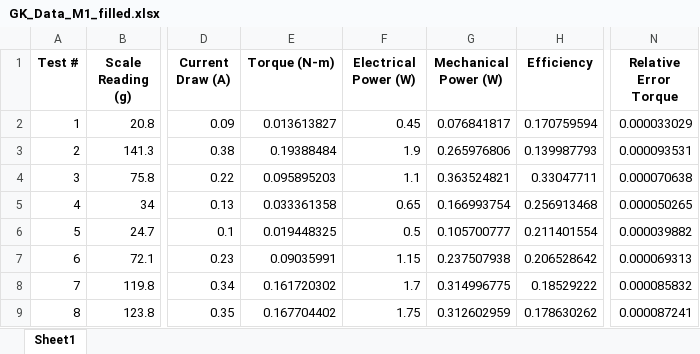
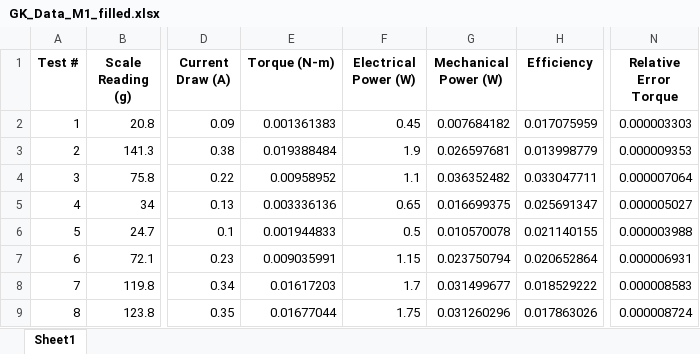
Before and after one commit to gkret123/DC-Motor-Data-Analysis, an Excel workbook: GK_Data_M1_filled.xlsx, sheet Sheet1, drawn as a sheet; only a part is shown, gaps mark what is left out; values as stored, in another font and other column widths than the file's, no borders; the diff covers the shown part only; the diff names each change by its address in the sheet, - before the commit and + after, or states it on an @@ line.

```diff
--- a/GK_Data_M1_filled.xlsx (sheet Sheet1)
+++ b/GK_Data_M1_filled.xlsx (sheet Sheet1)
-E2 (Torque (N-m)): 0.013613827
+E2 (Torque (N-m)): 0.001361383
-G2 (Mechanical Power (W)): 0.076841817
+G2 (Mechanical Power (W)): 0.007684182
-H2 (Efficiency): 0.170759594
+H2 (Efficiency): 0.017075959
-N2 (Relative Error Torque): 0.000033029
+N2 (Relative Error Torque): 0.000003303
-E3 (Torque (N-m)): 0.19388484
+E3 (Torque (N-m)): 0.019388484
-G3 (Mechanical Power (W)): 0.265976806
+G3 (Mechanical Power (W)): 0.026597681
-H3 (Efficiency): 0.139987793
+H3 (Efficiency): 0.013998779
-N3 (Relative Error Torque): 0.000093531
+N3 (Relative Error Torque): 0.000009353
-E4 (Torque (N-m)): 0.095895203
+E4 (Torque (N-m)): 0.00958952
-G4 (Mechanical Power (W)): 0.363524821
+G4 (Mechanical Power (W)): 0.036352482
-H4 (Efficiency): 0.33047711
+H4 (Efficiency): 0.033047711
-N4 (Relative Error Torque): 0.000070638
+N4 (Relative Error Torque): 0.000007064
-E5 (Torque (N-m)): 0.033361358
+E5 (Torque (N-m)): 0.003336136
-G5 (Mechanical Power (W)): 0.166993754
+G5 (Mechanical Power (W)): 0.016699375
-H5 (Efficiency): 0.256913468
+H5 (Efficiency): 0.025691347
-N5 (Relative Error Torque): 0.000050265
+N5 (Relative Error Torque): 0.000005027
-E6 (Torque (N-m)): 0.019448325
+E6 (Torque (N-m)): 0.001944833
-G6 (Mechanical Power (W)): 0.105700777
+G6 (Mechanical Power (W)): 0.010570078
-H6 (Efficiency): 0.211401554
+H6 (Efficiency): 0.021140155
-N6 (Relative Error Torque): 0.000039882
+N6 (Relative Error Torque): 0.000003988
-E7 (Torque (N-m)): 0.09035991
+E7 (Torque (N-m)): 0.009035991
-G7 (Mechanical Power (W)): 0.237507938
+G7 (Mechanical Power (W)): 0.023750794
-H7 (Efficiency): 0.206528642
+H7 (Efficiency): 0.020652864
-N7 (Relative Error Torque): 0.000069313
+N7 (Relative Error Torque): 0.000006931
-E8 (Torque (N-m)): 0.161720302
+E8 (Torque (N-m)): 0.01617203
-G8 (Mechanical Power (W)): 0.314996775
+G8 (Mechanical Power (W)): 0.031499677
-H8 (Efficiency): 0.18529222
+H8 (Efficiency): 0.018529222
-N8 (Relative Error Torque): 0.000085832
+N8 (Relative Error Torque): 0.000008583
-E9 (Torque (N-m)): 0.167704402
+E9 (Torque (N-m)): 0.01677044
-G9 (Mechanical Power (W)): 0.312602959
+G9 (Mechanical Power (W)): 0.031260296
-H9 (Efficiency): 0.178630262
+H9 (Efficiency): 0.017863026
-N9 (Relative Error Torque): 0.000087241
+N9 (Relative Error Torque): 0.000008724
```
Also changed, not shown: 578 edited cells elsewhere in this sheet, 1 other file.
